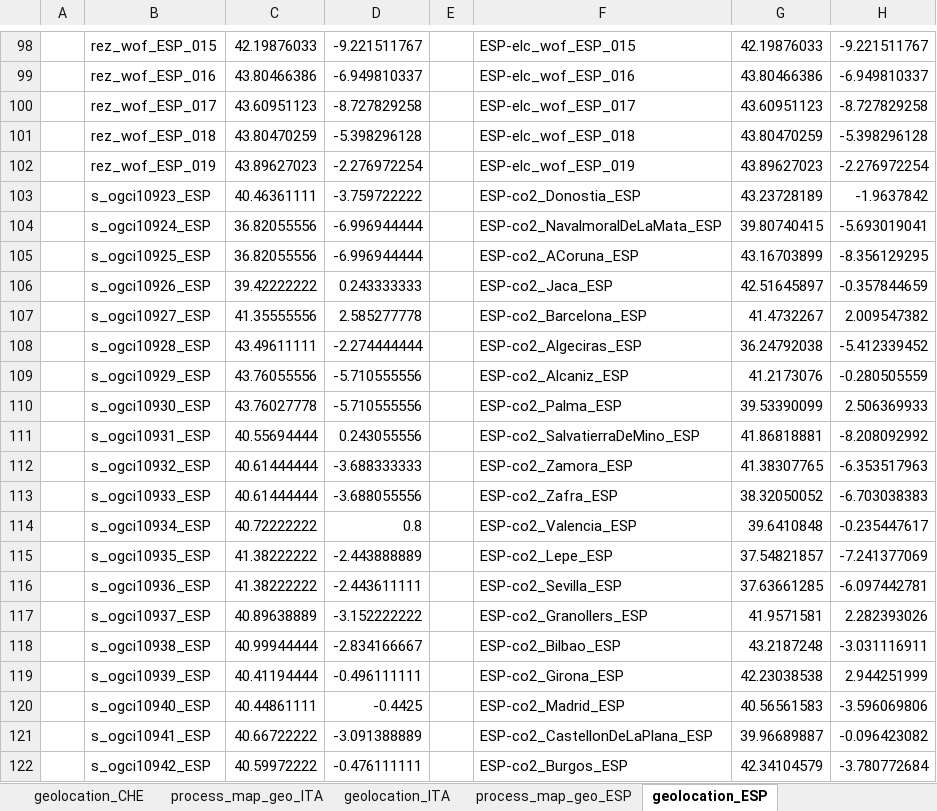
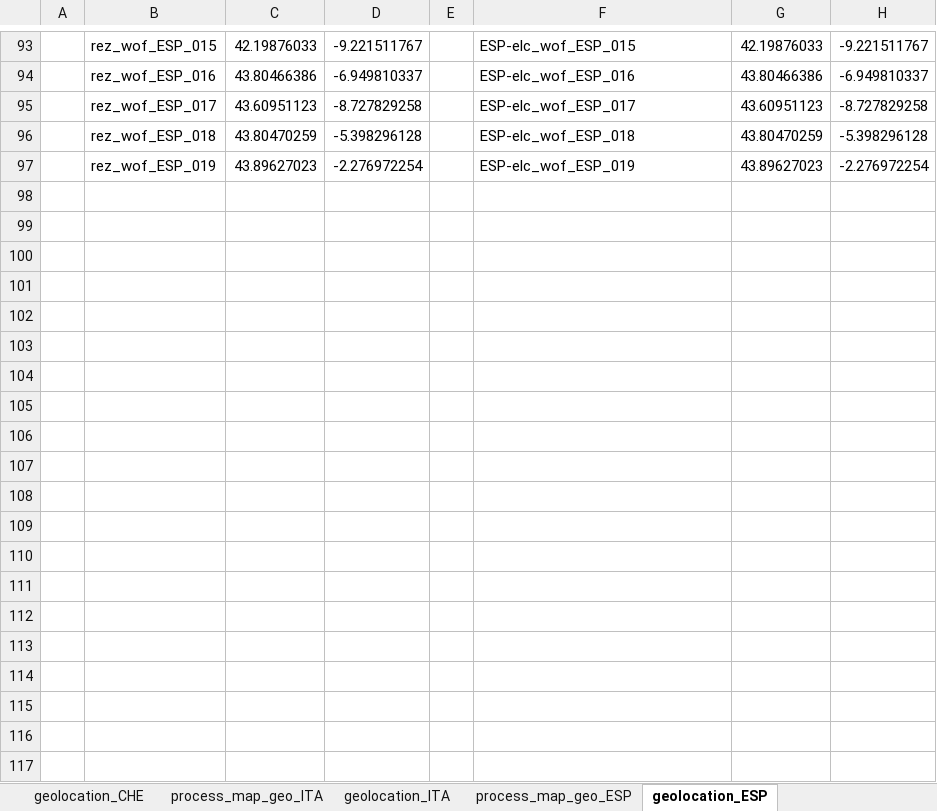
Before and after one commit to akanudia/VS_CEA_8C, an Excel workbook: ReportDefs_vervestacks.xlsx, sheet geolocation_ESP, drawn as a sheet; only a part is shown, gaps mark what is left out; values as stored, in another font and other column widths than the file's, no borders; the diff covers the shown part only; the diff names each change by its address in the sheet, - before the commit and + after, or states it on an @@ line.

```diff
--- a/ReportDefs_vervestacks.xlsx (sheet geolocation_ESP)
+++ b/ReportDefs_vervestacks.xlsx (sheet geolocation_ESP)
-row 103:  | s_ogci10923_ESP | 40.46361111 | -3.759722222 |  | ESP-co2_Donostia_ESP | 43.23728189 | -1.9637842
-row 104:  | s_ogci10924_ESP | 36.82055556 | -6.996944444 |  | ESP-co2_NavalmoralDeLaMata_ESP | 39.80740415 | -5.693019041
-row 105:  | s_ogci10925_ESP | 36.82055556 | -6.996944444 |  | ESP-co2_ACoruna_ESP | 43.16703899 | -8.356129295
-row 106:  | s_ogci10926_ESP | 39.42222222 | 0.243333333 |  | ESP-co2_Jaca_ESP | 42.51645897 | -0.357844659
-row 107:  | s_ogci10927_ESP | 41.35555556 | 2.585277778 |  | ESP-co2_Barcelona_ESP | 41.4732267 | 2.009547382
-row 108:  | s_ogci10928_ESP | 43.49611111 | -2.274444444 |  | ESP-co2_Algeciras_ESP | 36.24792038 | -5.412339452
-row 109:  | s_ogci10929_ESP | 43.76055556 | -5.710555556 |  | ESP-co2_Alcaniz_ESP | 41.2173076 | -0.280505559
-row 110:  | s_ogci10930_ESP | 43.76027778 | -5.710555556 |  | ESP-co2_Palma_ESP | 39.53390099 | 2.506369933
-row 111:  | s_ogci10931_ESP | 40.55694444 | 0.243055556 |  | ESP-co2_SalvatierraDeMino_ESP | 41.86818881 | -8.208092992
-row 112:  | s_ogci10932_ESP | 40.61444444 | -3.688333333 |  | ESP-co2_Zamora_ESP | 41.38307765 | -6.353517963
-row 113:  | s_ogci10933_ESP | 40.61444444 | -3.688055556 |  | ESP-co2_Zafra_ESP | 38.32050052 | -6.703038383
-row 114:  | s_ogci10934_ESP | 40.72222222 | 0.8 |  | ESP-co2_Valencia_ESP | 39.6410848 | -0.235447617
-row 115:  | s_ogci10935_ESP | 41.38222222 | -2.443888889 |  | ESP-co2_Lepe_ESP | 37.54821857 | -7.241377069
-row 116:  | s_ogci10936_ESP | 41.38222222 | -2.443611111 |  | ESP-co2_Sevilla_ESP | 37.63661285 | -6.097442781
-row 117:  | s_ogci10937_ESP | 40.89638889 | -3.152222222 |  | ESP-co2_Granollers_ESP | 41.9571581 | 2.282393026
-row 118:  | s_ogci10938_ESP | 40.99944444 | -2.834166667 |  | ESP-co2_Bilbao_ESP | 43.2187248 | -3.031116911
-row 119:  | s_ogci10939_ESP | 40.41194444 | -0.496111111 |  | ESP-co2_Girona_ESP | 42.23038538 | 2.944251999
-row 120:  | s_ogci10940_ESP | 40.44861111 | -0.4425 |  | ESP-co2_Madrid_ESP | 40.56561583 | -3.596069806
-row 121:  | s_ogci10941_ESP | 40.66722222 | -3.091388889 |  | ESP-co2_CastellonDeLaPlana_ESP | 39.96689887 | -0.096423082
-row 122:  | s_ogci10942_ESP | 40.59972222 | -0.476111111 |  | ESP-co2_Burgos_ESP | 42.34104579 | -3.780772684
```
Also changed, not shown: 98 removed rows and 4 edited cells elsewhere in this sheet, sheet ATS, sheet process_map_geo_GBR, sheet process_map_geo_ESP, sheet process_map_geo_ITA, sheet geolocation_GBR, sheet process_map_geo_FRA, 10 more sheets, other sheet tabs, SubRES_Tmpl/SubRES_New_RE.xlsx, SuppXLS/Scen_Base_VS.xlsx, 22 other files.
